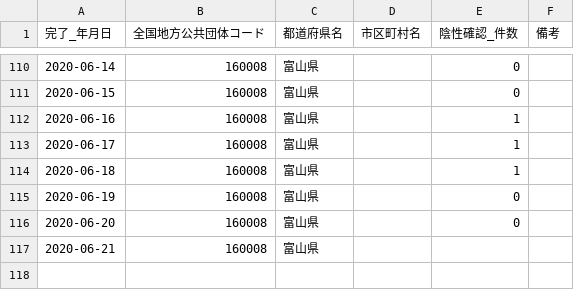
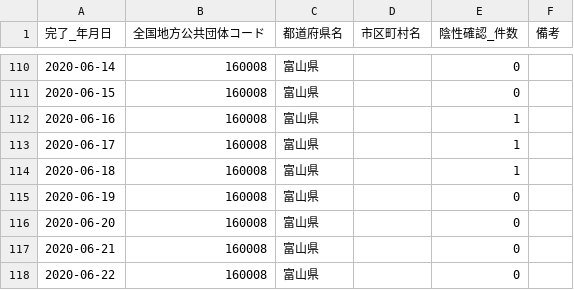
Before and after one commit to imabari/toyama-covid19, a CSV file: 160001_toyama_covid19_confirm_negative.csv, drawn as a sheet; only a part is shown, gaps mark what is left out.

```diff
--- a/160001_toyama_covid19_confirm_negative.csv
+++ b/160001_toyama_covid19_confirm_negative.csv
@@ -116,2 +116,3 @@
 2020-06-20,160008,富山県,,0,
-2020-06-21,160008,富山県,,,
+2020-06-21,160008,富山県,,0,
+2020-06-22,160008,富山県,,0,
```
Also changed, not shown: 160001_toyama_covid19_call_center.csv, 160001_toyama_covid19_confirm_patients.csv, 4 other files.
